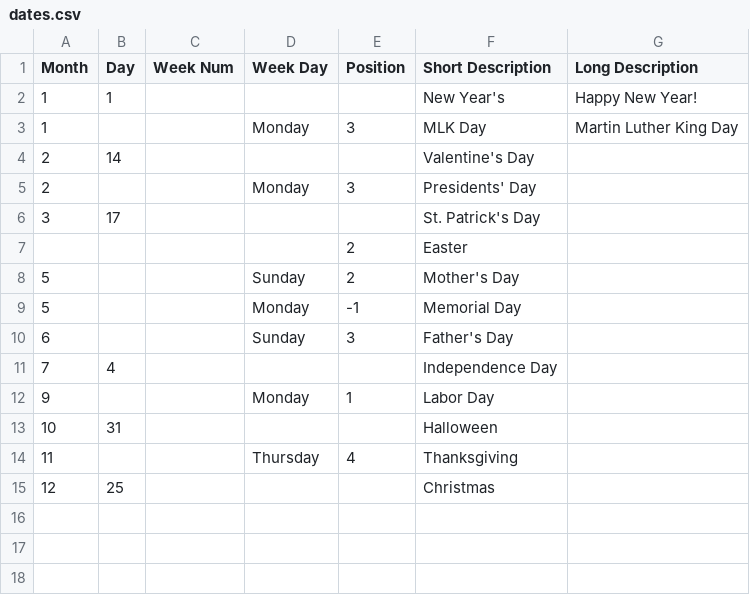
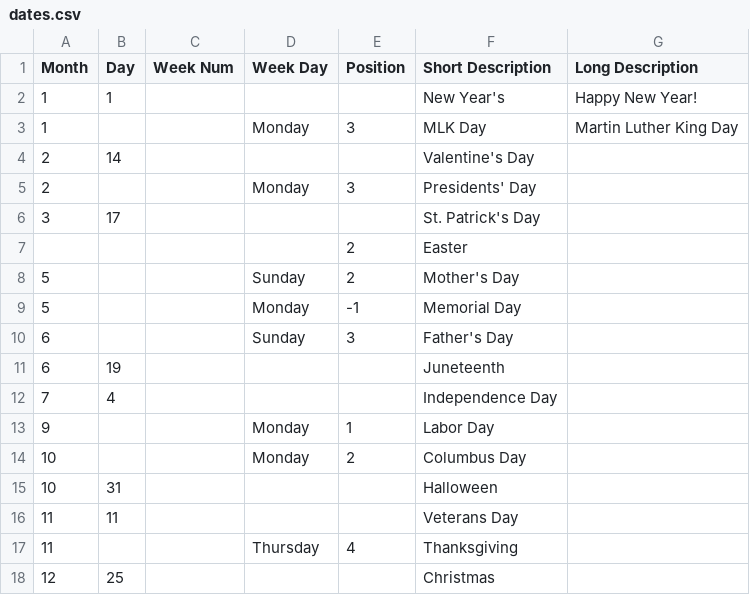
Before and after one commit to elainajones/remarkable-calendar, a CSV file: dates.csv, drawn as a sheet; the diff names each change by its address in the sheet, - before the commit and + after, or states it on an @@ line.

Commit message:
chore: Add US federal holidays to dates.csv
Adds Juneteenth, Columbus Day, and Veterans Day due to cultural
significance as US federal holidays.

```diff
--- a/dates.csv
+++ b/dates.csv
+row 11: 6 | 19 |  |  |  | Juneteenth
+row 14: 10 |  |  | Monday | 2 | Columbus Day
+row 16: 11 | 11 |  |  |  | Veterans Day
```
